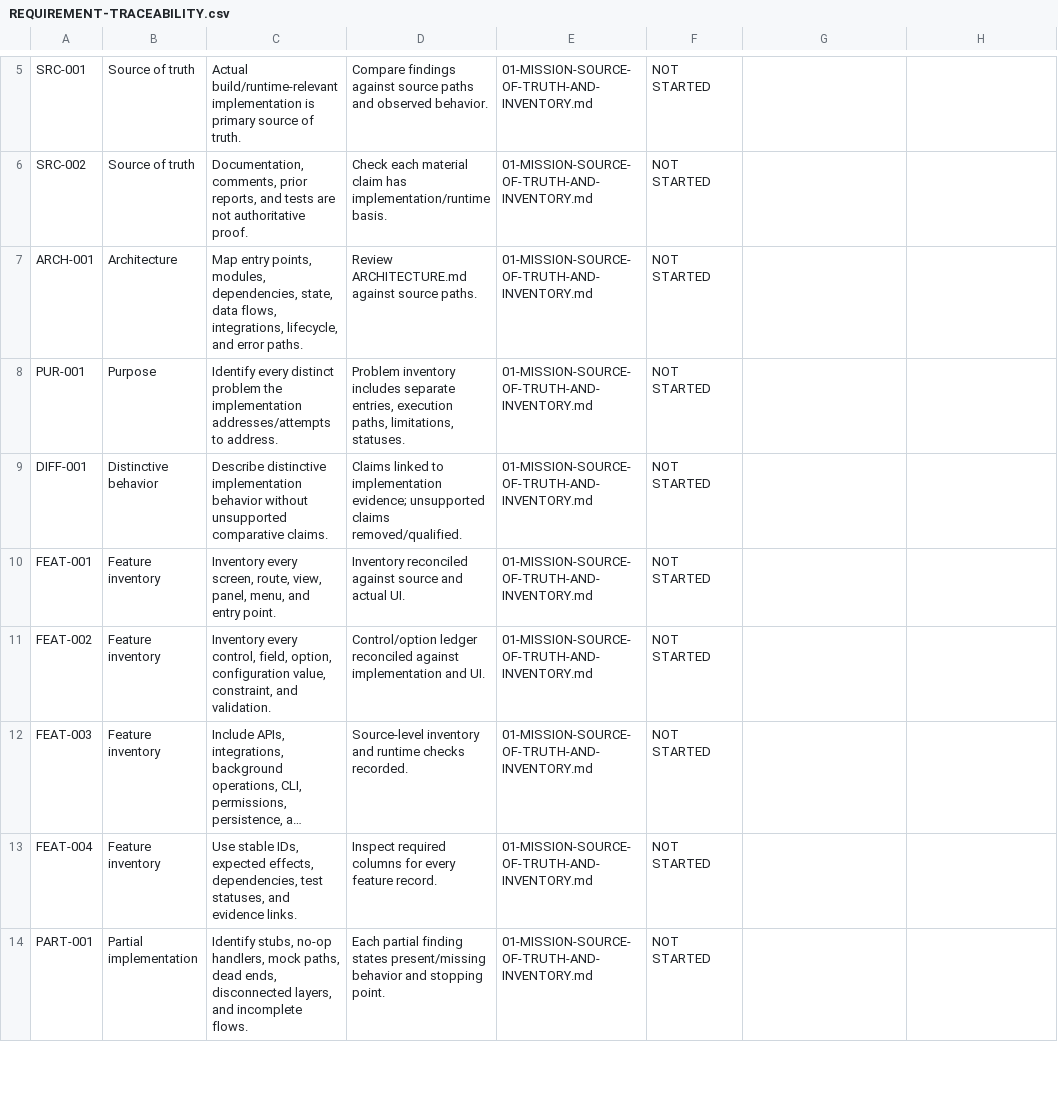
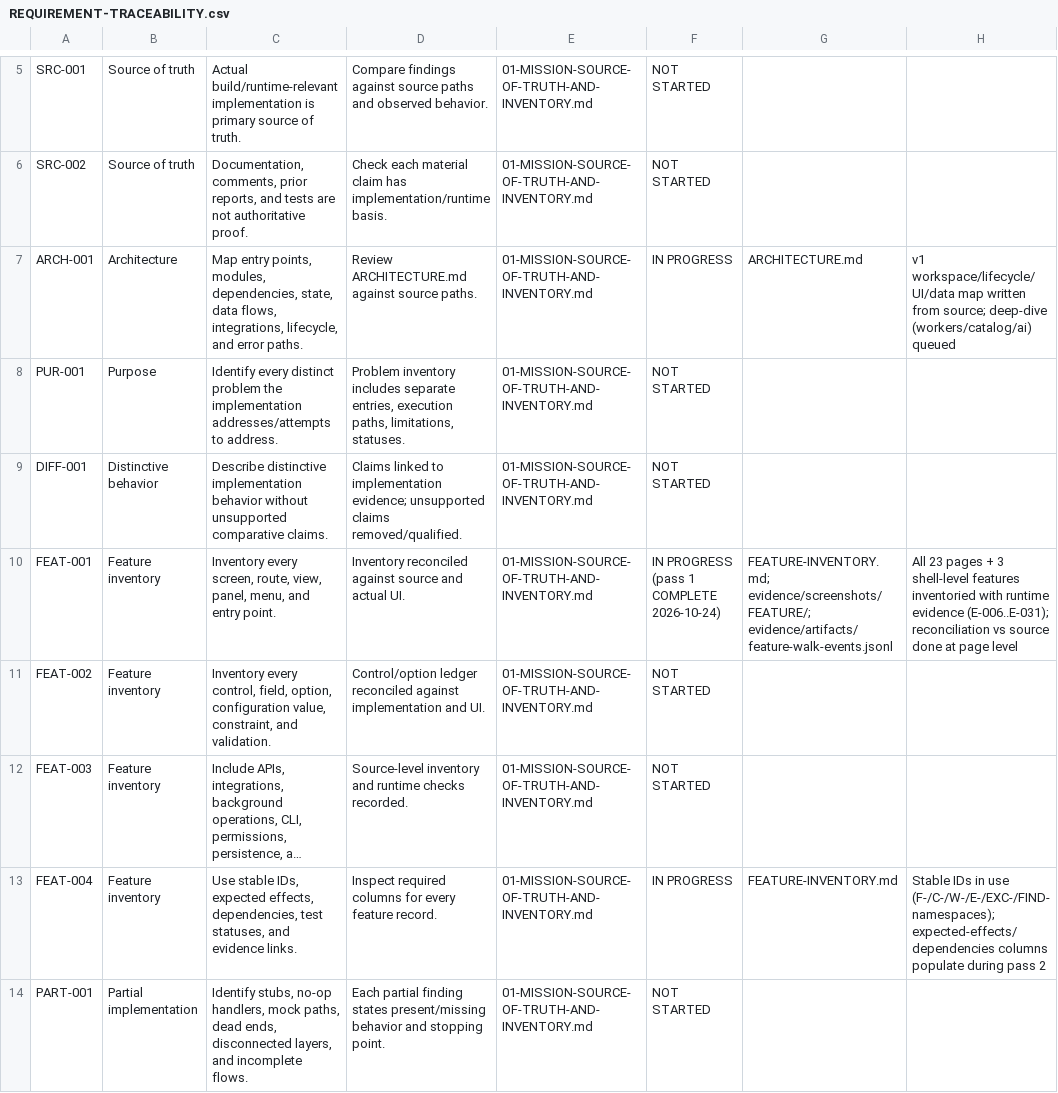
Before and after one commit to kimpearce888/SupportOS-Plus, a CSV file: repo-audit-2026-10-24/REQUIREMENT-TRACEABILITY.csv, drawn as a sheet; only a part is shown, gaps mark what is left out; long unchanged cells end in …; the diff covers the shown part only; the diff names each change by its address in the sheet, - before the commit and + after, or states it on an @@ line.

Commit message:
audit: checkpoint 2 — feature-inventory pass 1 COMPLETE: 23/23 pages opened via verified XTEST walk (E-006..E-031), FIND-004 sidebar-overlay finding, finding IDs renamed FIND-00x, traceability reconciled through FEAT-001 pass 1

```diff
--- a/repo-audit-2026-10-24/REQUIREMENT-TRACEABILITY.csv
+++ b/repo-audit-2026-10-24/REQUIREMENT-TRACEABILITY.csv
-F7: NOT STARTED
+F7: IN PROGRESS
-G7: (empty)
+G7: ARCHITECTURE.md
-H7: (empty)
+H7: v1 workspace/lifecycle/UI/data map written from source; deep-dive (workers/catalog/ai) queued
-F10: NOT STARTED
+F10: IN PROGRESS (pass 1 COMPLETE 2026-10-24)
-G10: (empty)
+G10: FEATURE-INVENTORY.md; evidence/screenshots/FEATURE/; evidence/artifacts/feature-walk-events.jsonl
-H10: (empty)
+H10: All 23 pages + 3 shell-level features inventoried with runtime evidence (E-006..E-031); reconciliation vs source done at page level
-F13: NOT STARTED
+F13: IN PROGRESS
-G13: (empty)
+G13: FEATURE-INVENTORY.md
-H13: (empty)
+H13: Stable IDs in use (F-/C-/W-/E-/EXC-/FIND- namespaces); expected-effects/dependencies columns populate during pass 2
```
Also changed, not shown: 12 edited cells elsewhere in this file, 35 other files.
